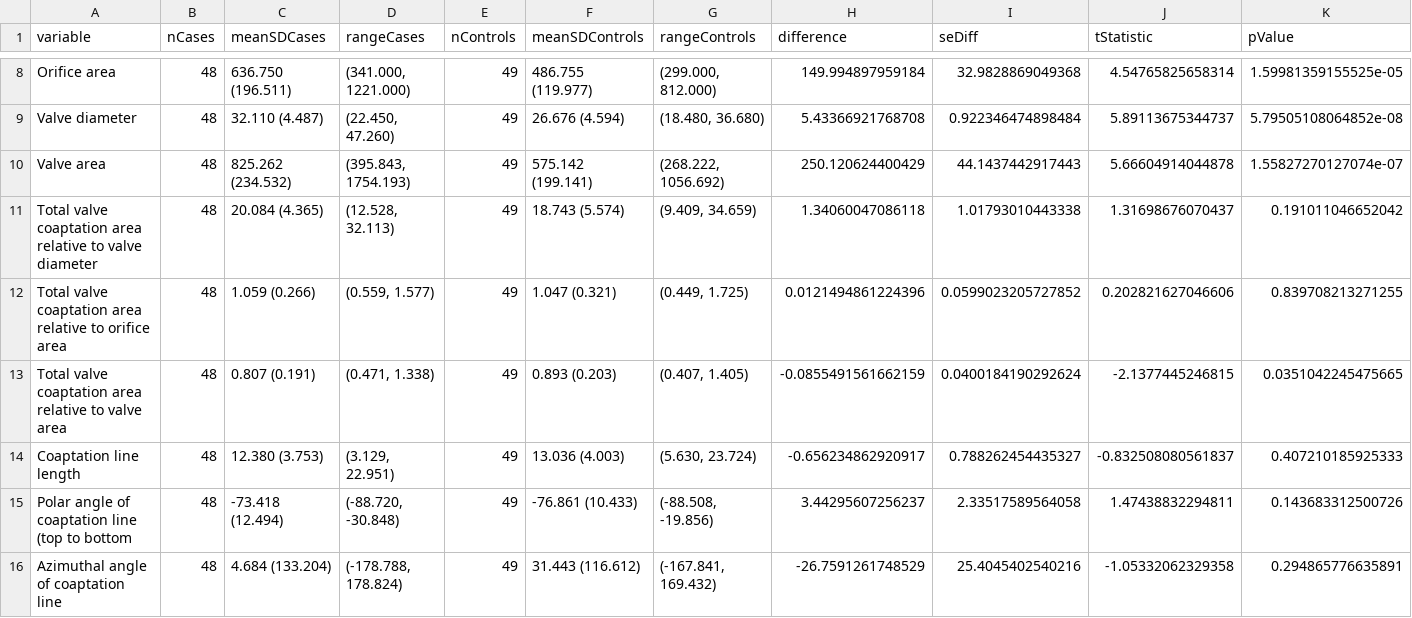
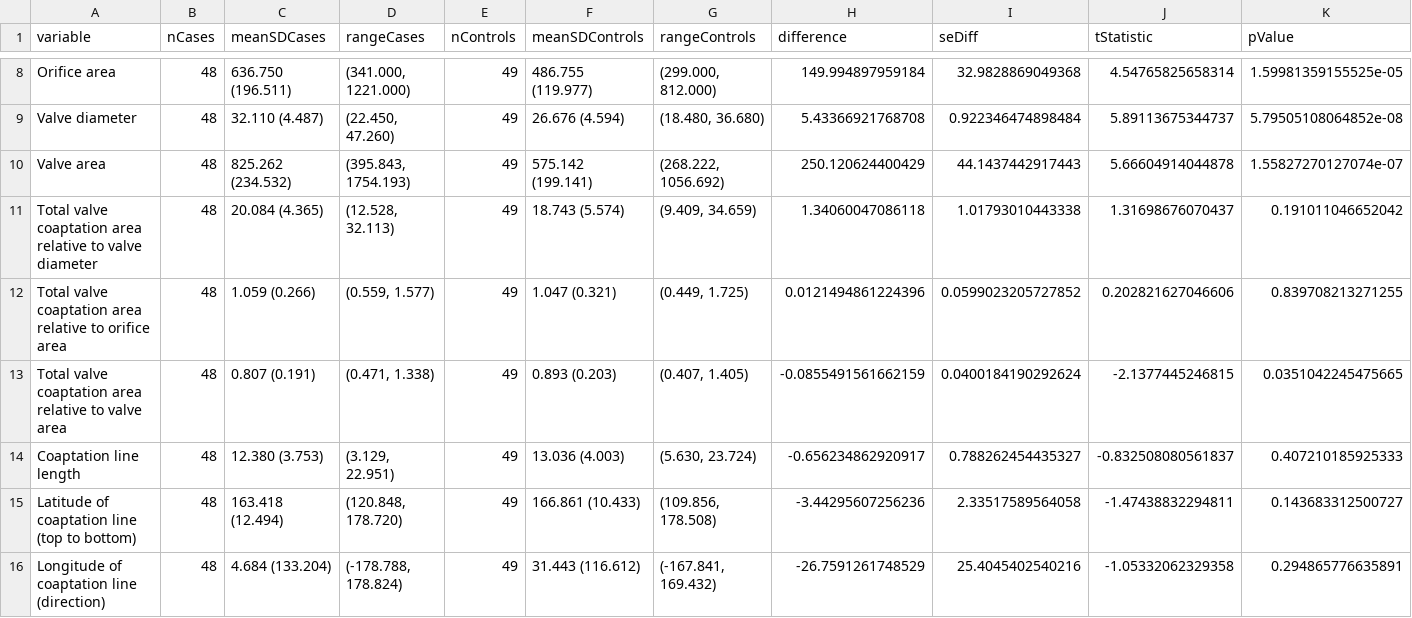
Before and after one commit to benjamin-chan/SilberbachPrintValve, a CSV file: data/processed/compare.csv, drawn as a sheet; only a part is shown, gaps mark what is left out; removed rows and columns are numbered as before the commit, all else as after; rows hold the shown columns only; the diff names each change by its address in the sheet, - before the commit and + after, or states it on an @@ line.

```diff
--- a/data/processed/compare.csv
+++ b/data/processed/compare.csv
-row 15: Polar angle of coaptation line (top to bottom | 48 | -73.418 (12.494) | (-88.720, -30.848) | 49 | -76.861 (10.433) | (-88.508, -19.856) | 3.44295607256237 | 2.33517589564058 | 1.47438832294811 | 0.143683312500726
+row 15: Latitude of coaptation line (top to bottom) | 48 | 163.418 (12.494) | (120.848, 178.720) | 49 | 166.861 (10.433) | (109.856, 178.508) | -3.44295607256236 | 2.33517589564058 | -1.47438832294811 | 0.143683312500727
-A16 (variable): Azimuthal angle of coaptation line
+A16 (variable): Longitude of coaptation line (direction)
```
Also changed, not shown: data/processed/sphericalCoordinates.csv, 11 other files.
